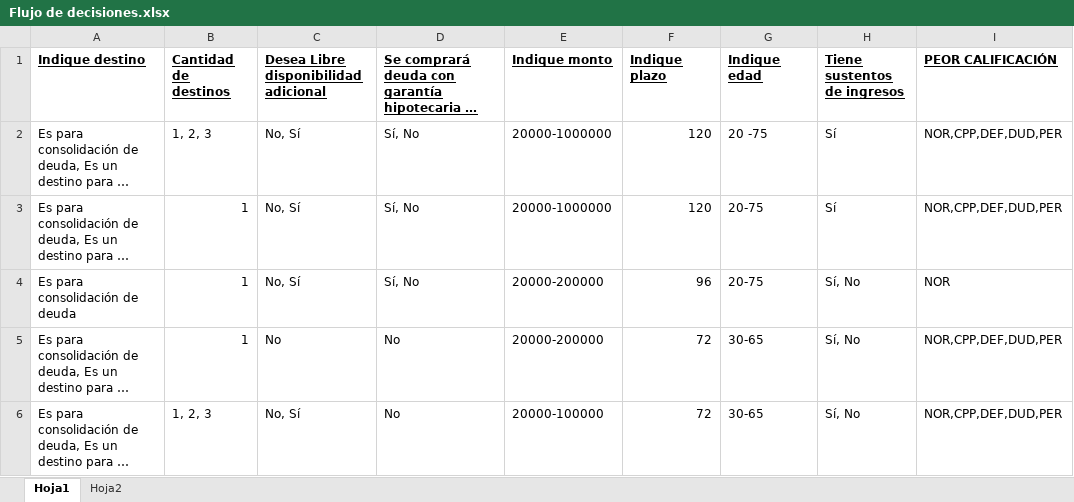
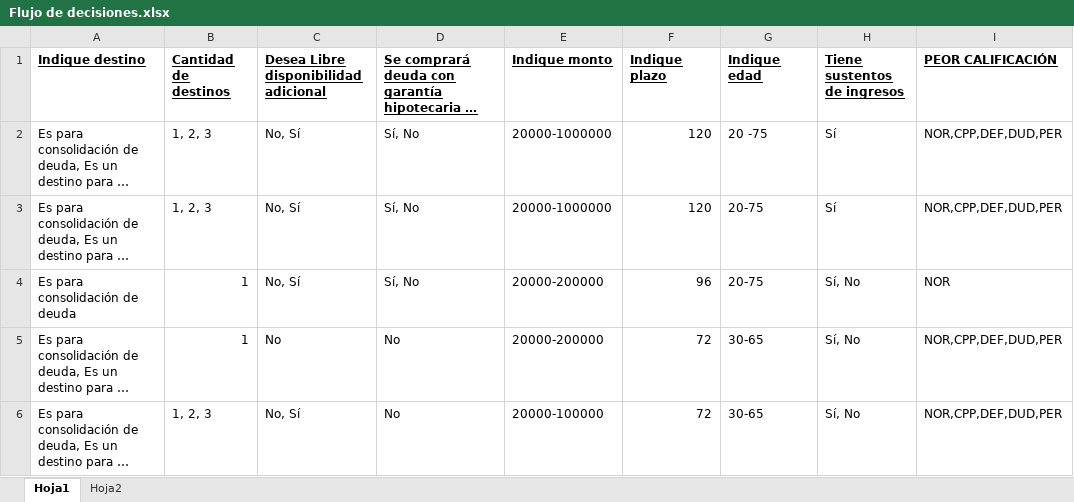
Before and after one commit to Gustavocovz/Tipodeevaluacion, an Excel workbook: Flujo de decisiones.xlsx, sheet Hoja1, drawn as a sheet; only a part is shown; long unchanged cells end in …; values as stored, in another font and other column widths than the file's, no borders; the diff names each change by its address in the sheet, - before the commit and + after, or states it on an @@ line.

Commit message:
Add files via upload

```diff
--- a/Flujo de decisiones.xlsx (sheet Hoja1)
+++ b/Flujo de decisiones.xlsx (sheet Hoja1)
-B3 (Cantidad de destinos): 1
+B3 (Cantidad de destinos): 1, 2, 3
```
